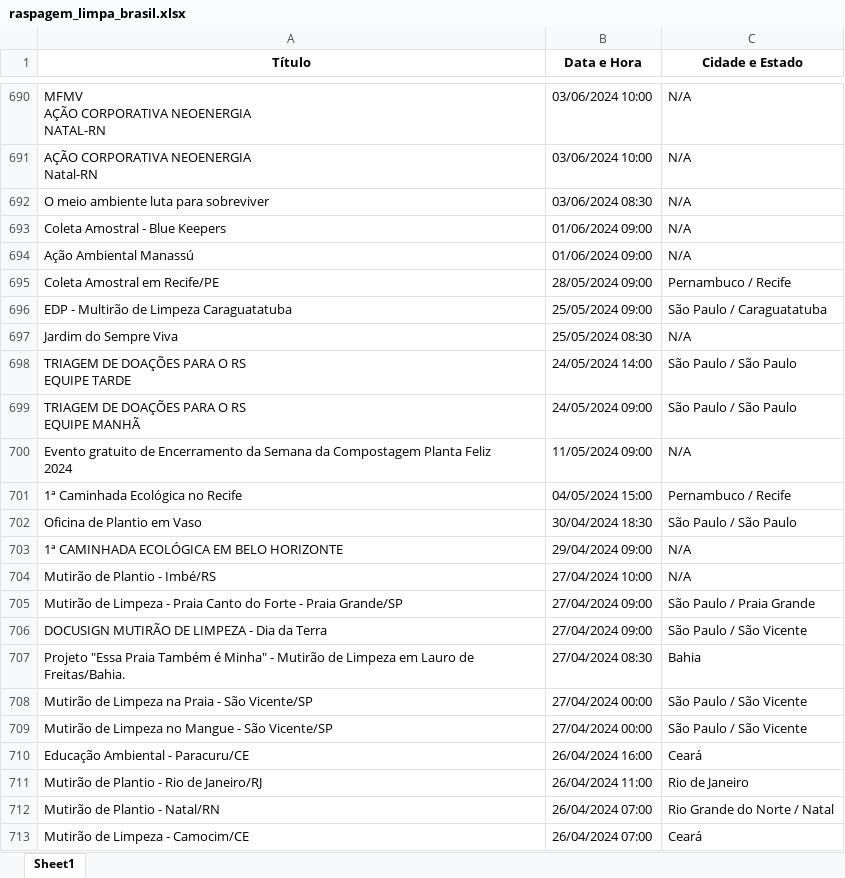
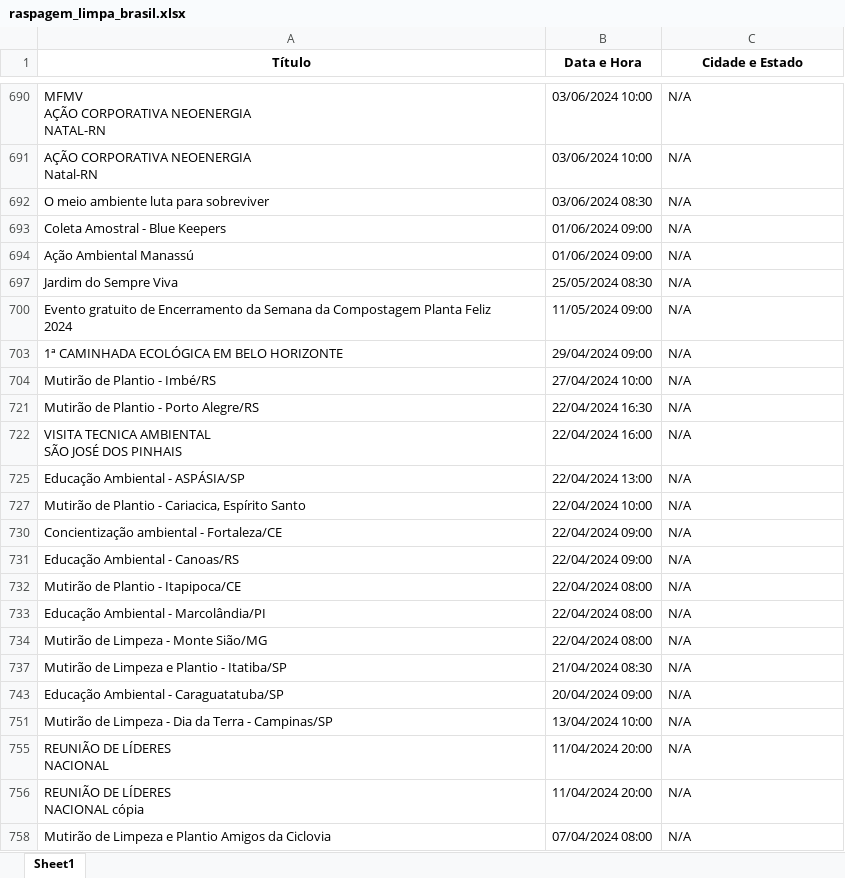
Before and after one commit to greickz/Limpa_Brasil, an Excel workbook: raspagem_limpa_brasil.xlsx, sheet Sheet1, drawn as a sheet; only a part is shown, gaps mark what is left out; the shorter side is filled out with more unchanged rows; values as stored, in another font and other column widths than the file's, no borders; ↵ is a line break in a cell; the diff covers the shown part only; the diff names each change by its address in the sheet, - before the commit and + after, or states it on an @@ line.

```diff
--- a/raspagem_limpa_brasil.xlsx (sheet Sheet1)
+++ b/raspagem_limpa_brasil.xlsx (sheet Sheet1)
@@ row 695 hidden: Coleta Amostral em Recife/PE | 28/05/2024 09:00 | Pernambuco / Recife @@
@@ row 696 hidden: EDP - Multirão de Limpeza Caraguatatuba | 25/05/2024 09:00 | São Paulo / Caraguatatuba @@
@@ row 698 hidden: TRIAGEM DE DOAÇÕES PARA O RS ↵ EQUIPE TARDE | 24/05/2024 14:00 | São Paulo / São Paulo @@
@@ row 699 hidden: TRIAGEM DE DOAÇÕES PARA O RS ↵ EQUIPE MANHÃ | 24/05/2024 09:00 | São Paulo / São Paulo @@
@@ row 701 hidden: 1ª Caminhada Ecológica no Recife | 04/05/2024 15:00 | Pernambuco / Recife @@
@@ row 702 hidden: Oficina de Plantio em Vaso | 30/04/2024 18:30 | São Paulo / São Paulo @@
@@ row 705 hidden: Mutirão de Limpeza - Praia Canto do Forte - Praia Grande/SP | 27/04/2024 09:00 | São Paulo / Praia Grande @@
@@ row 706 hidden: DOCUSIGN MUTIRÃO DE LIMPEZA - Dia da Terra | 27/04/2024 09:00 | São Paulo / São Vicente @@
@@ row 707 hidden: Projeto "Essa Praia Também é Minha" - Mutirão de Limpeza em Lauro de Freitas/Bahia. | 27/04/2024 08:30 | Bahia @@
@@ row 708 hidden: Mutirão de Limpeza na Praia - São Vicente/SP | 27/04/2024 00:00 | São Paulo / São Vicente @@
@@ row 709 hidden: Mutirão de Limpeza no Mangue - São Vicente/SP | 27/04/2024 00:00 | São Paulo / São Vicente @@
@@ row 710 hidden: Educação Ambiental - Paracuru/CE | 26/04/2024 16:00 | Ceará @@
@@ row 711 hidden: Mutirão de Plantio - Rio de Janeiro/RJ | 26/04/2024 11:00 | Rio de Janeiro @@
@@ row 712 hidden: Mutirão de Plantio - Natal/RN | 26/04/2024 07:00 | Rio Grande do Norte / Natal @@
@@ row 713 hidden: Mutirão de Limpeza - Camocim/CE | 26/04/2024 07:00 | Ceará @@
```
Also changed, not shown: 627 hidden or unhidden rows elsewhere in this sheet, 3 other files.
